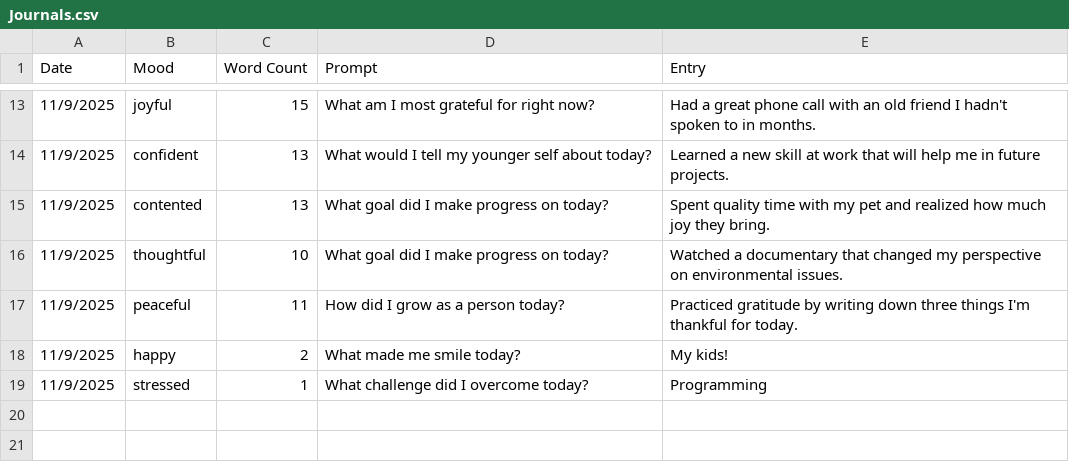
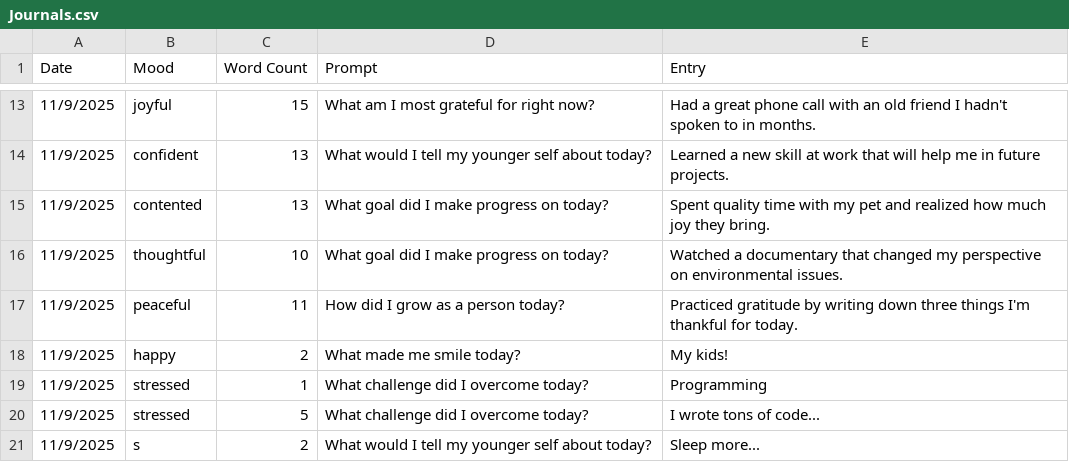
Before and after one commit to acottam/cse210-hw, a CSV file: week02/Journal/Journals.csv, drawn as a sheet; only a part is shown, gaps mark what is left out.

```diff
--- a/week02/Journal/Journals.csv
+++ b/week02/Journal/Journals.csv
@@ -19 +19,3 @@ Date,Mood,Word Count,Prompt,Entry
 11/9/2025,stressed,1,"What challenge did I overcome today?","Programming"
+11/9/2025,stressed,5,"What challenge did I overcome today?","I wrote tons of code..."
+11/9/2025,s,2,"What would I tell my younger self about today?","Sleep more..."
```
Also changed, not shown: 2 other files.
